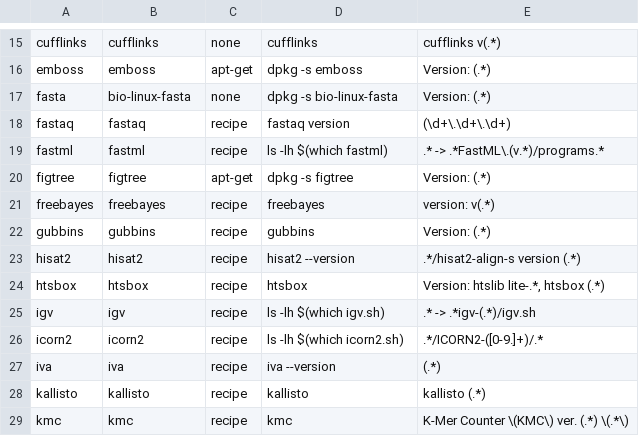
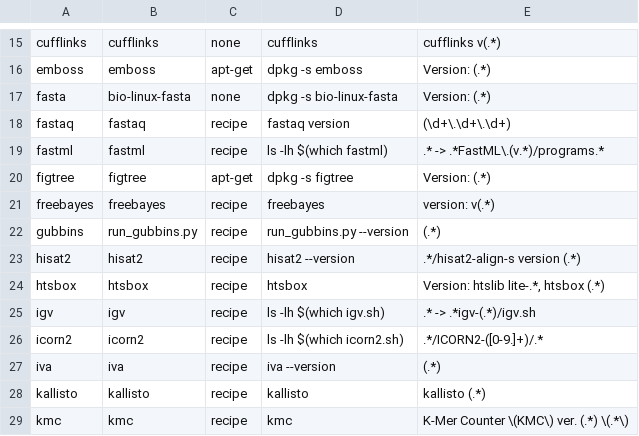
Before and after one commit to wangdi2014/pathogens-vm, a TSV file: all_packages.tsv, drawn as a sheet; only a part is shown, gaps mark what is left out.

Commit message:
specify gubbins version

```diff
--- a/all_packages.tsv
+++ b/all_packages.tsv
@@ -21,3 +21,3 @@ figtree	figtree	apt-get	dpkg -s figtree	Version: (.*)
 freebayes	freebayes	recipe	freebayes	version:  v(.*)
-gubbins	gubbins	recipe	gubbins	Version: (.*)
+gubbins	run_gubbins.py	recipe	run_gubbins.py --version	(.*)
 hisat2	hisat2	recipe	hisat2 --version	.*/hisat2-align-s version (.*)
```
Also changed, not shown: 1 other file.
